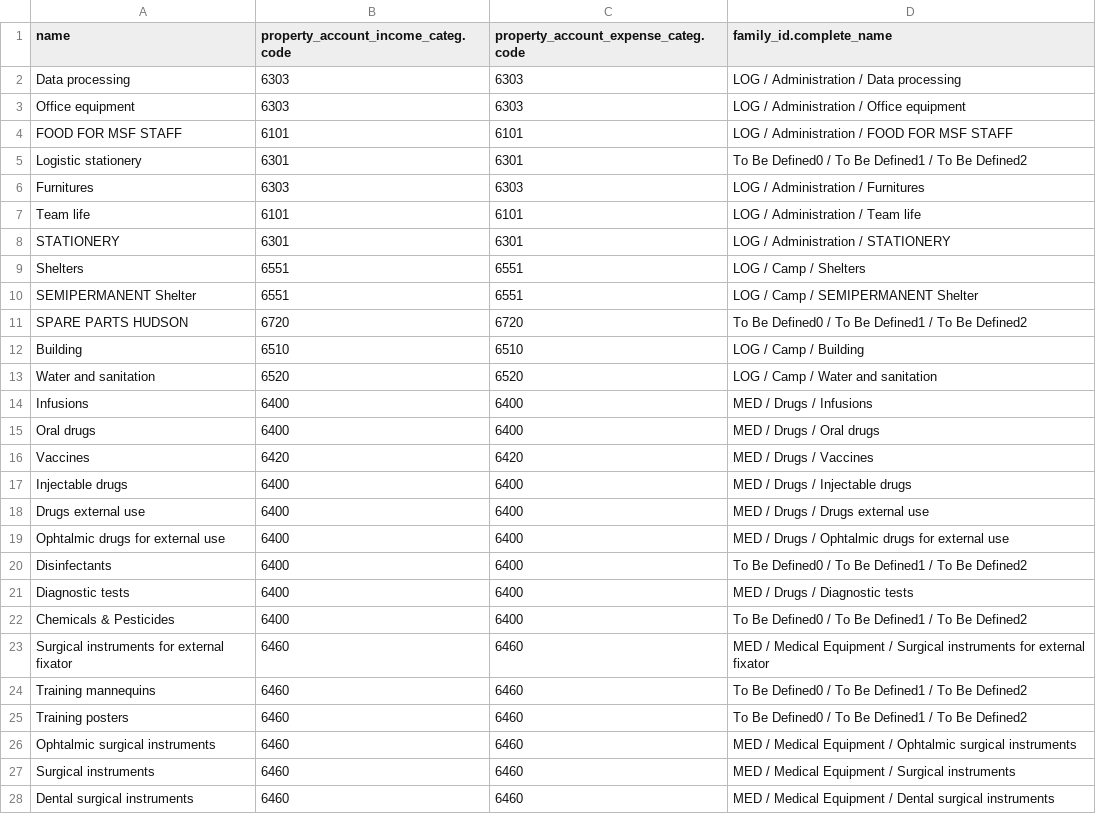
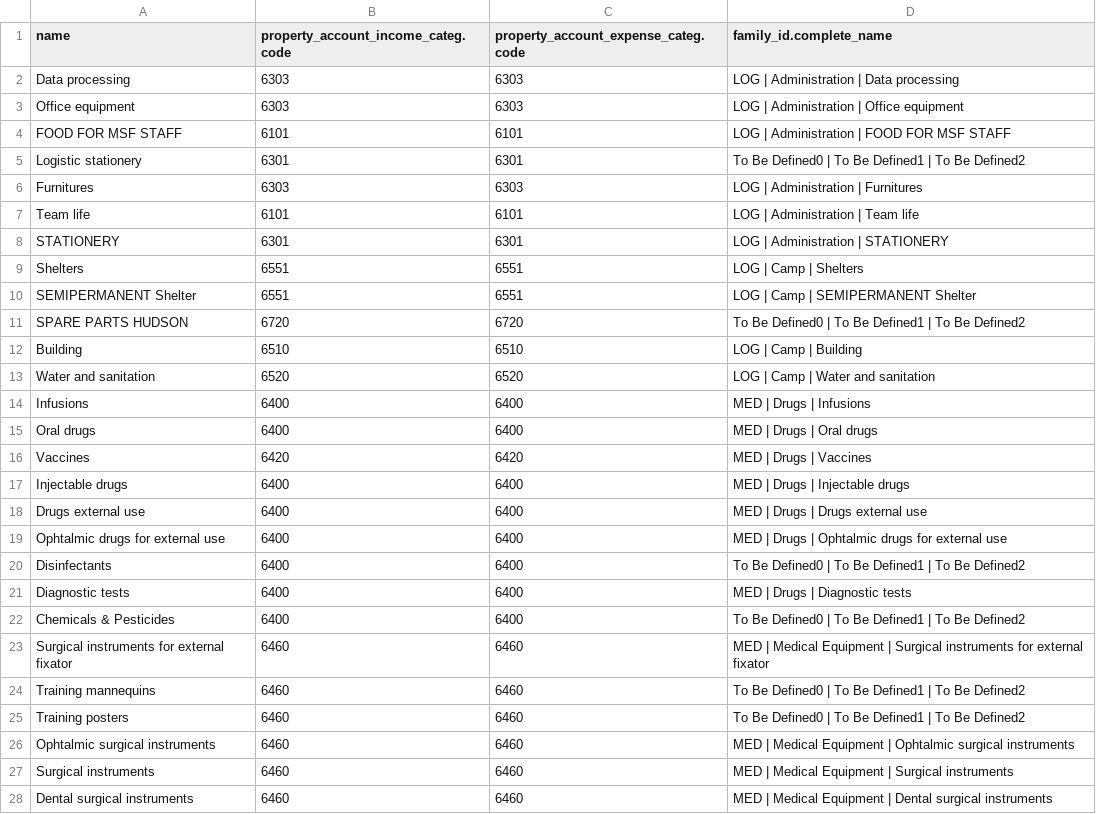
Before and after one commit to Unifield/unifield-wm, a CSV file: 030_product.category.csv, drawn as a sheet; only a part is shown; the diff covers the shown part only.

```diff
--- a/030_product.category.csv
+++ b/030_product.category.csv
@@ -1,28 +1,28 @@
 "name";"property_account_income_categ.code";"property_account_expense_categ.code";"family_id.complete_name"
-"Data processing";6303;6303;"LOG / Administration / Data processing"
-"Office equipment";6303;6303;"LOG / Administration / Office equipment"
-"FOOD FOR MSF STAFF";6101;6101;"LOG / Administration / FOOD FOR MSF STAFF"
-"Logistic stationery";6301;6301;"To Be Defined0 / To Be Defined1 / To Be Defined2"
-"Furnitures";6303;6303;"LOG / Administration / Furnitures"
-"Team life";6101;6101;"LOG / Administration / Team life"
-"STATIONERY";6301;6301;"LOG / Administration / STATIONERY"
-"Shelters";6551;6551;"LOG / Camp / Shelters"
-"SEMIPERMANENT Shelter";6551;6551;"LOG / Camp / SEMIPERMANENT Shelter"
-"SPARE PARTS HUDSON";6720;6720;"To Be Defined0 / To Be Defined1 / To Be Defined2"
-"Building";6510;6510;"LOG / Camp / Building"
-"Water and sanitation";6520;6520;"LOG / Camp / Water and sanitation"
-"Infusions";6400;6400;"MED / Drugs / Infusions"
-"Oral drugs";6400;6400;"MED / Drugs / Oral drugs"
-"Vaccines";6420;6420;"MED / Drugs / Vaccines"
-"Injectable drugs";6400;6400;"MED / Drugs / Injectable drugs"
-"Drugs external use";6400;6400;"MED / Drugs / Drugs external use"
-"Ophtalmic drugs for external use";6400;6400;"MED / Drugs / Ophtalmic drugs for external use"
-"Disinfectants";6400;6400;"To Be Defined0 / To Be Defined1 / To Be Defined2"
-"Diagnostic tests";6400;6400;"MED / Drugs / Diagnostic tests"
-"Chemicals & Pesticides";6400;6400;"To Be Defined0 / To Be Defined1 / To Be Defined2"
-"Surgical instruments for external fixator";6460;6460;"MED / Medical Equipment / Surgical instruments for external fixator"
-"Training mannequins";6460;6460;"To Be Defined0 / To Be Defined1 / To Be Defined2"
-"Training posters";6460;6460;"To Be Defined0 / To Be Defined1 / To Be Defined2"
-"Ophtalmic surgical instruments";6460;6460;"MED / Medical Equipment / Ophtalmic surgical instruments"
-"Surgical instruments";6460;6460;"MED / Medical Equipment / Surgical instruments"
-"Dental surgical instruments";6460;6460;"MED / Medical Equipment / Dental surgical instruments"
+"Data processing";6303;6303;"LOG | Administration | Data processing"
+"Office equipment";6303;6303;"LOG | Administration | Office equipment"
+"FOOD FOR MSF STAFF";6101;6101;"LOG | Administration | FOOD FOR MSF STAFF"
+"Logistic stationery";6301;6301;"To Be Defined0 | To Be Defined1 | To Be Defined2"
+"Furnitures";6303;6303;"LOG | Administration | Furnitures"
+"Team life";6101;6101;"LOG | Administration | Team life"
+"STATIONERY";6301;6301;"LOG | Administration | STATIONERY"
+"Shelters";6551;6551;"LOG | Camp | Shelters"
+"SEMIPERMANENT Shelter";6551;6551;"LOG | Camp | SEMIPERMANENT Shelter"
+"SPARE PARTS HUDSON";6720;6720;"To Be Defined0 | To Be Defined1 | To Be Defined2"
+"Building";6510;6510;"LOG | Camp | Building"
+"Water and sanitation";6520;6520;"LOG | Camp | Water and sanitation"
+"Infusions";6400;6400;"MED | Drugs | Infusions"
+"Oral drugs";6400;6400;"MED | Drugs | Oral drugs"
+"Vaccines";6420;6420;"MED | Drugs | Vaccines"
+"Injectable drugs";6400;6400;"MED | Drugs | Injectable drugs"
+"Drugs external use";6400;6400;"MED | Drugs | Drugs external use"
+"Ophtalmic drugs for external use";6400;6400;"MED | Drugs | Ophtalmic drugs for external use"
+"Disinfectants";6400;6400;"To Be Defined0 | To Be Defined1 | To Be Defined2"
+"Diagnostic tests";6400;6400;"MED | Drugs | Diagnostic tests"
+"Chemicals & Pesticides";6400;6400;"To Be Defined0 | To Be Defined1 | To Be Defined2"
+"Surgical instruments for external fixator";6460;6460;"MED | Medical Equipment | Surgical instruments for external fixator"
+"Training mannequins";6460;6460;"To Be Defined0 | To Be Defined1 | To Be Defined2"
+"Training posters";6460;6460;"To Be Defined0 | To Be Defined1 | To Be Defined2"
+"Ophtalmic surgical instruments";6460;6460;"MED | Medical Equipment | Ophtalmic surgical instruments"
+"Surgical instruments";6460;6460;"MED | Medical Equipment | Surgical instruments"
+"Dental surgical instruments";6460;6460;"MED | Medical Equipment | Dental surgical instruments"
```
Also changed, not shown: 137 edited cells elsewhere in this file, 001_product.nomenclature.csv, 020_product.nomenclature.csv.
